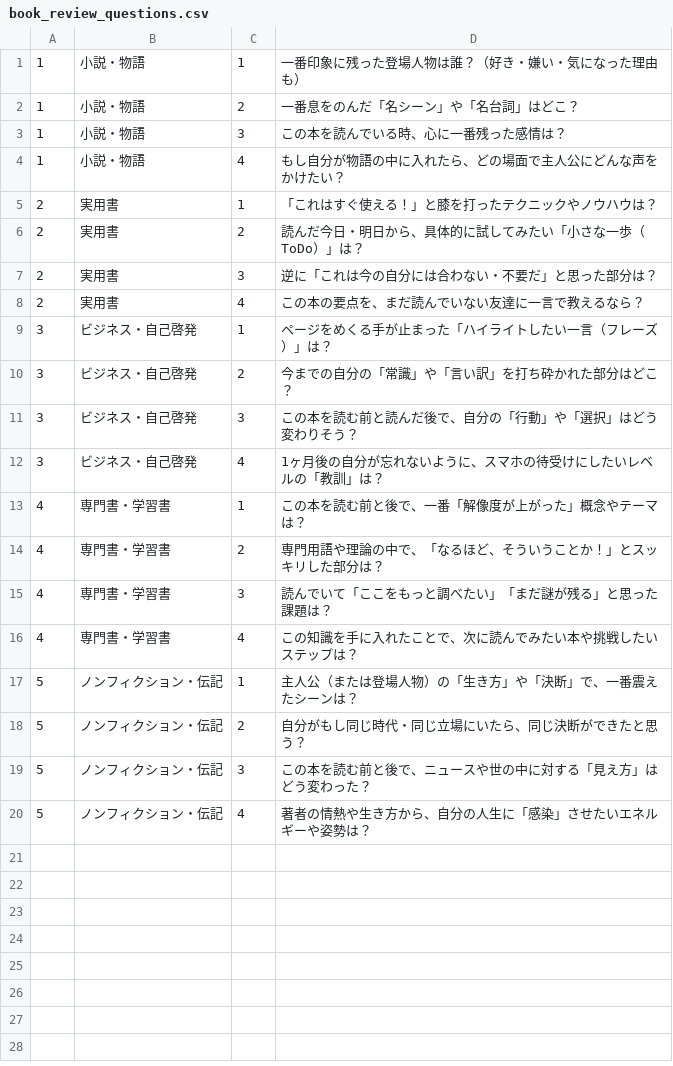
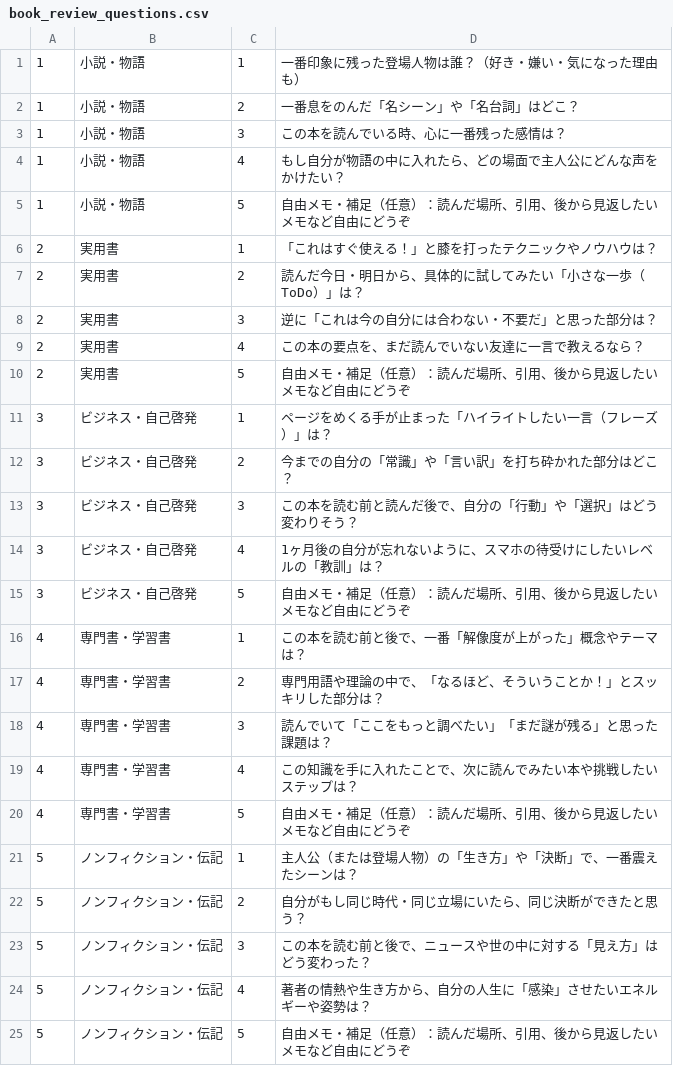
Before and after one commit to mochitam200/ReadingImpressionMaker, a CSV file: book_review_questions.csv, drawn as a sheet.

```diff
--- a/book_review_questions.csv
+++ b/book_review_questions.csv
@@ -4,2 +4,3 @@
 1,小説・物語,4,もし自分が物語の中に入れたら、どの場面で主人公にどんな声をかけたい？
+1,小説・物語,5,自由メモ・補足（任意）：読んだ場所、引用、後から見返したいメモなど自由にどうぞ
 2,実用書,1,「これはすぐ使える！」と膝を打ったテクニックやノウハウは？
@@ -8,2 +9,3 @@
 2,実用書,4,この本の要点を、まだ読んでいない友達に一言で教えるなら？
+2,実用書,5,自由メモ・補足（任意）：読んだ場所、引用、後から見返したいメモなど自由にどうぞ
 3,ビジネス・自己啓発,1,ページをめくる手が止まった「ハイライトしたい一言（フレーズ）」は？
@@ -12,2 +14,3 @@
 3,ビジネス・自己啓発,4,1ヶ月後の自分が忘れないように、スマホの待受けにしたいレベルの「教訓」は？
+3,ビジネス・自己啓発,5,自由メモ・補足（任意）：読んだ場所、引用、後から見返したいメモなど自由にどうぞ
 4,専門書・学習書,1,この本を読む前と後で、一番「解像度が上がった」概念やテーマは？
@@ -16,2 +19,3 @@
 4,専門書・学習書,4,この知識を手に入れたことで、次に読んでみたい本や挑戦したいステップは？
+4,専門書・学習書,5,自由メモ・補足（任意）：読んだ場所、引用、後から見返したいメモなど自由にどうぞ
 5,ノンフィクション・伝記,1,主人公（または登場人物）の「生き方」や「決断」で、一番震えたシーンは？
@@ -20 +24,2 @@
 5,ノンフィクション・伝記,4,著者の情熱や生き方から、自分の人生に「感染」させたいエネルギーや姿勢は？
+5,ノンフィクション・伝記,5,自由メモ・補足（任意）：読んだ場所、引用、後から見返したいメモなど自由にどうぞ
```
Also changed, not shown: 1 other file.
